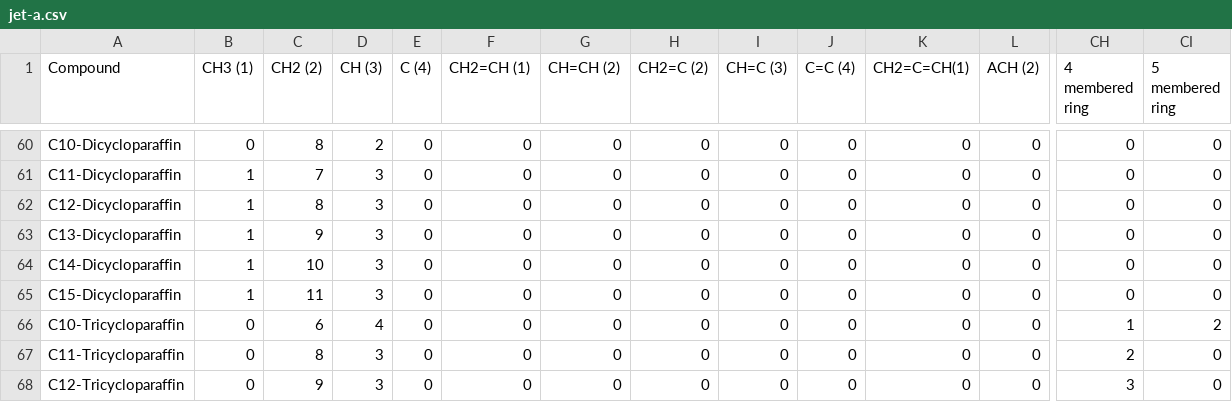
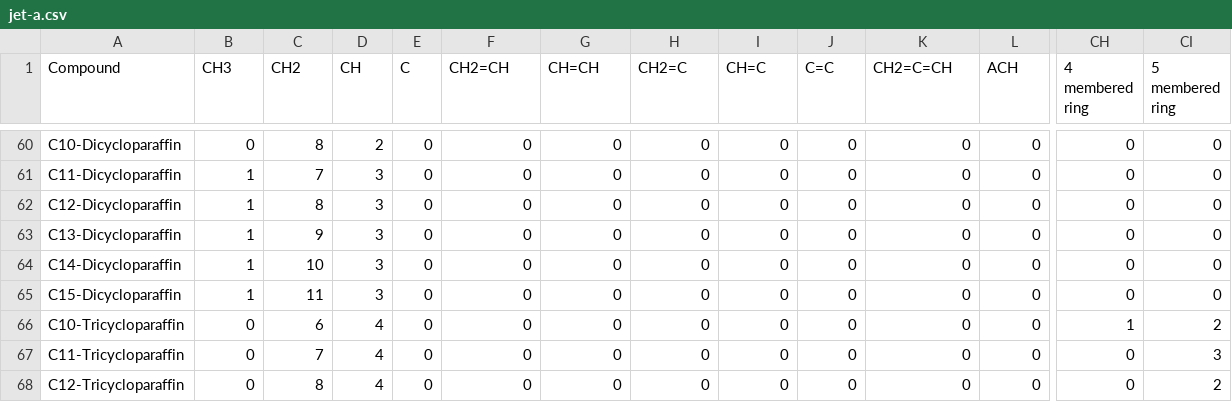
Before and after one commit to dmontgomeryNREL/FuelLib-NREL, a CSV file: fuelData/groupDecompositionData/jet-a.csv, drawn as a sheet; only a part is shown, gaps mark what is left out; the diff covers the shown part only; the diff names each change by its address in the sheet, - before the commit and + after, or states it on an @@ line.

```diff
--- a/fuelData/groupDecompositionData/jet-a.csv
+++ b/fuelData/groupDecompositionData/jet-a.csv
-B1: CH3 (1)
+B1: CH3
-C1: CH2 (2)
+C1: CH2
-D1: CH (3)
+D1: CH
-E1: C (4)
+E1: C
-F1: CH2=CH (1)
+F1: CH2=CH
-G1: CH=CH (2)
+G1: CH=CH
-H1: CH2=C (2)
+H1: CH2=C
-I1: CH=C (3)
+I1: CH=C
-J1: C=C (4)
+J1: C=C
-K1: CH2=C=CH(1)
+K1: CH2=C=CH
-L1: ACH (2)
+L1: ACH
-C67 (CH2): 8
+C67 (CH2): 7
-D67:D68 (CH): 3
+D67:D68 (CH): 4
-CH67 (4 membered ring): 2
+CH67 (4 membered ring): 0
-CI67 (5 membered ring): 0
+CI67 (5 membered ring): 3
-C68 (CH2): 9
+C68 (CH2): 8
-CH68 (4 membered ring): 3
+CH68 (4 membered ring): 0
-CI68 (5 membered ring): 0
+CI68 (5 membered ring): 2
```
Also changed, not shown: 97 edited cells elsewhere in this file, fuelData/gcData/jet-a_init.csv, fuelData/groupDecompositionData/hefa.csv, 25 other files.
